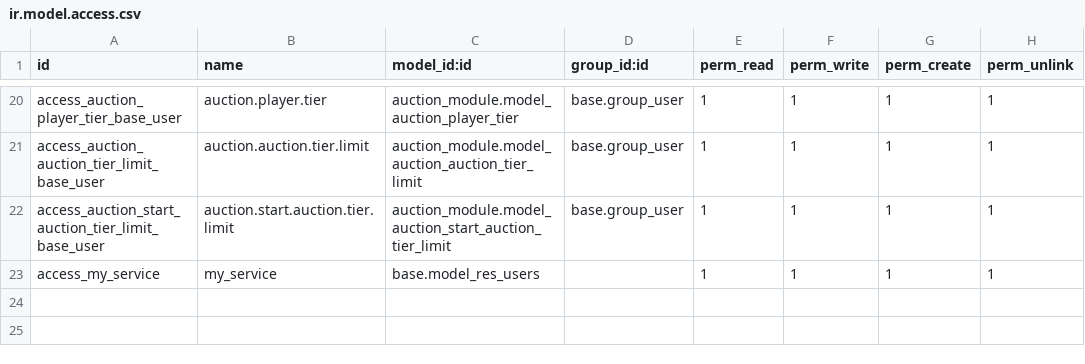
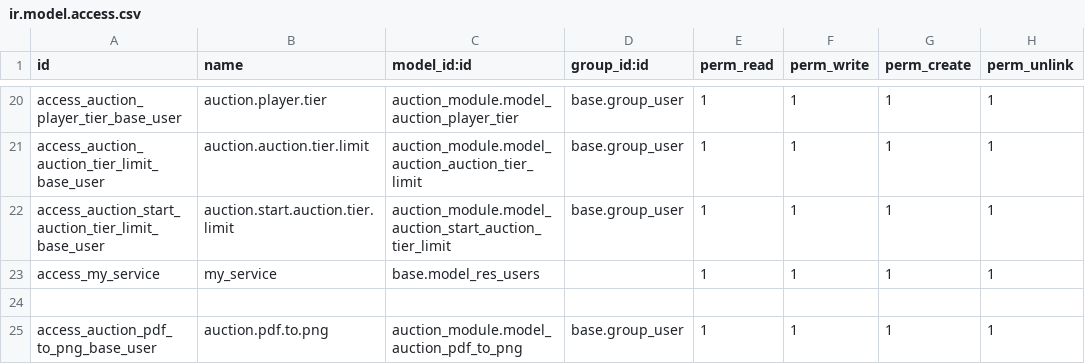
Before and after one commit to abhishek12198/auction_champ, a CSV file: auction_module/security/ir.model.access.csv, drawn as a sheet; only a part is shown, gaps mark what is left out; the diff names each change by its address in the sheet, - before the commit and + after, or states it on an @@ line.

```diff
--- a/auction_module/security/ir.model.access.csv
+++ b/auction_module/security/ir.model.access.csv
+row 24: (empty)
+row 25: access_auction_pdf_to_png_base_user | auction.pdf.to.png | auction_module.model_auction_pdf_to_png | base.group_user | 1 | 1 | 1 | 1
```
Also changed, not shown: 15 other files.
